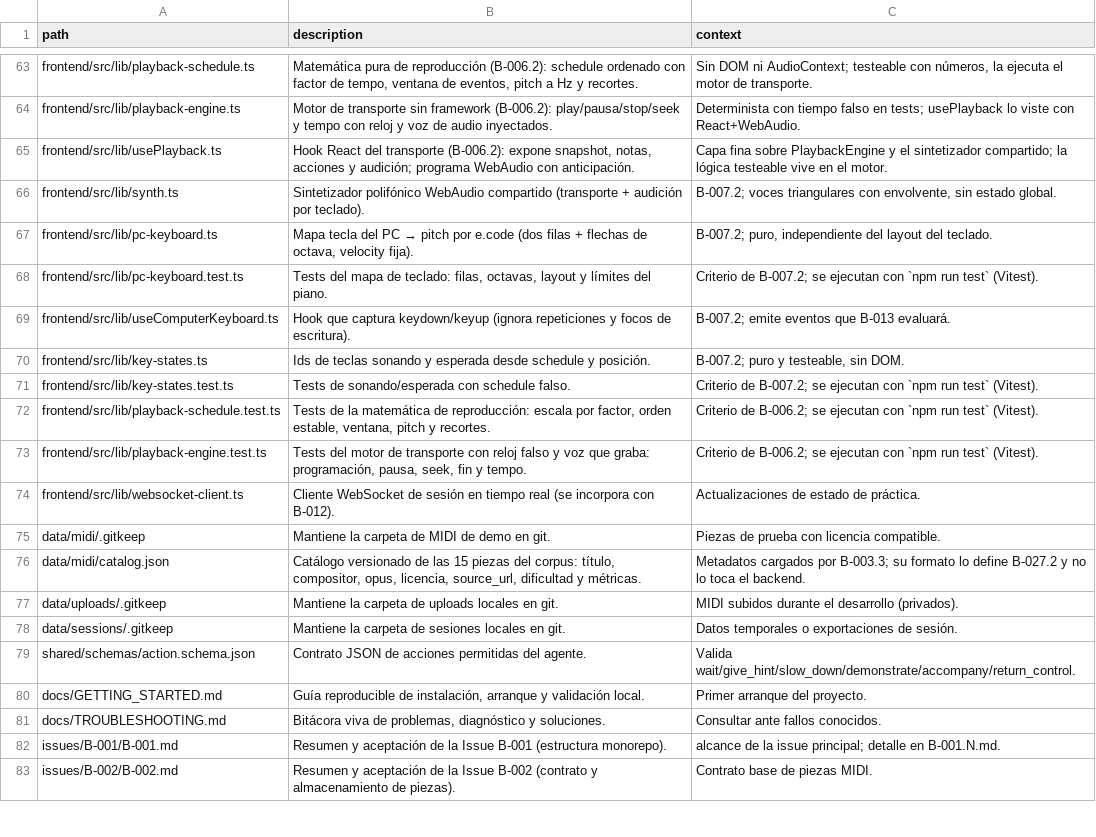
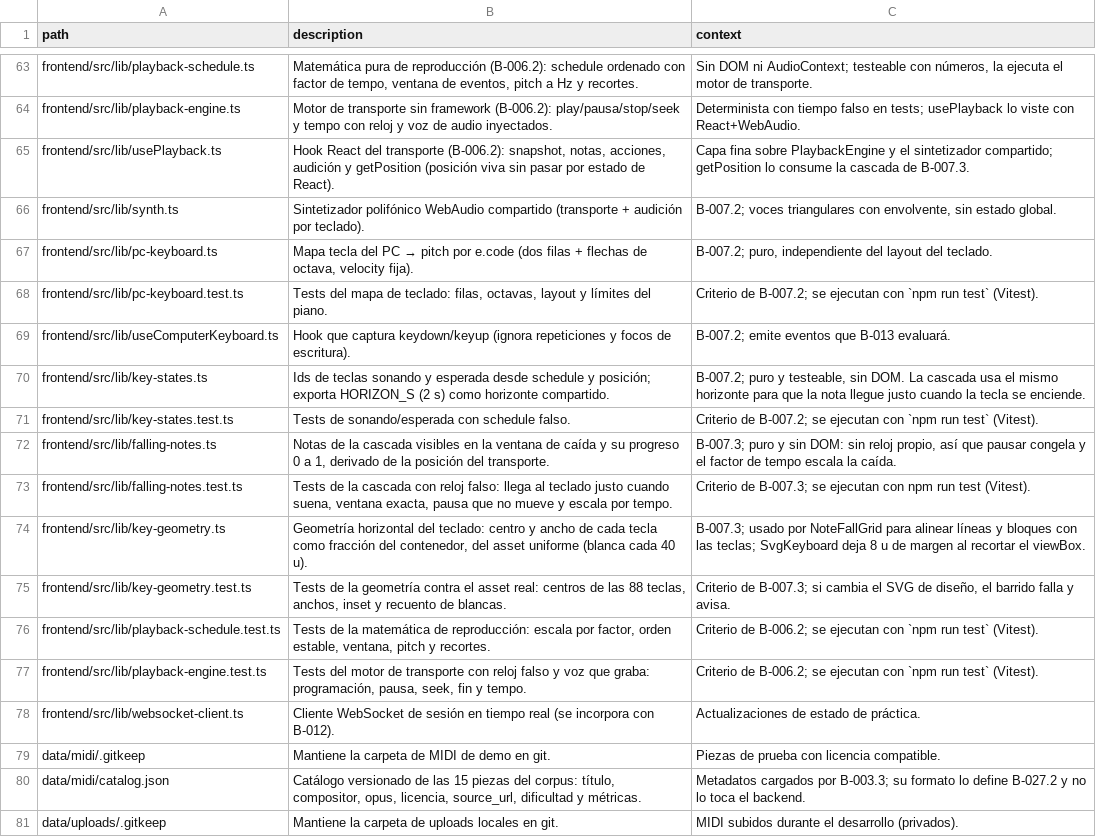
Before and after one commit to andrupax94/PianoMentor-IA, a CSV file: architecture/files.csv, drawn as a sheet; only a part is shown, gaps mark what is left out; the shorter side is filled out with more unchanged rows; the diff covers the shown part only.

Commit message:
feat(B-007): piano virtual con cascada de notas sincronizada
- B-007.1: teclado SVG real de 88 teclas con ventana responsive.
- B-007.2: resaltado sonando/esperada derivado del schedule.
- B-007.3: cascada de notas con <div> + transform + rAF local, sin
  re-render por frame; la posicion se lee con getPosition(), sin
  pasar por estado de React.
- Pausa que congela los bloques (no los borra) y play que alterna ▶/⏸.
- PlaybackArea nace como dueno de usePlayback, asi que page.tsx sigue
  siendo Server Component y no arrastra AppHeader ni MentorPanel.
- key-geometry alinea cuadricula y bloques con las teclas: el desfase
  de las columnas pasa de 5.74 px a 0.15 px.
- El SVG del piano se mueve de assets/ a public/ para servirlo desde Next.
- files.csv (172 filas) y ARCHITECTURE.md regenerados.

Verificado: 62/62 tests, build limpio, alineacion al pixel y traza de
rendimiento de 12.9 s con 0.2 ms por frame en la cascada.

```diff
--- a/architecture/files.csv
+++ b/architecture/files.csv
@@ -64,3 +64,3 @@ frontend/src/lib/playback-schedule.ts,"Matemática pura de reproducción (B-006.
 frontend/src/lib/playback-engine.ts,"Motor de transporte sin framework (B-006.2): play/pausa/stop/seek y tempo con reloj y voz de audio inyectados.","Determinista con tiempo falso en tests; usePlayback lo viste con React+WebAudio."
-frontend/src/lib/usePlayback.ts,"Hook React del transporte (B-006.2): expone snapshot, notas, acciones y audición; programa WebAudio con anticipación.","Capa fina sobre PlaybackEngine y el sintetizador compartido; la lógica testeable vive en el motor."
+frontend/src/lib/usePlayback.ts,"Hook React del transporte (B-006.2): snapshot, notas, acciones, audición y getPosition (posición viva sin pasar por estado de React).","Capa fina sobre PlaybackEngine y el sintetizador compartido; getPosition lo consume la cascada de B-007.3."
 frontend/src/lib/synth.ts,"Sintetizador polifónico WebAudio compartido (transporte + audición por teclado).","B-007.2; voces triangulares con envolvente, sin estado global."
@@ -69,4 +69,8 @@ frontend/src/lib/pc-keyboard.test.ts,"Tests del mapa de teclado: filas, octavas,
 frontend/src/lib/useComputerKeyboard.ts,"Hook que captura keydown/keyup (ignora repeticiones y focos de escritura).","B-007.2; emite eventos que B-013 evaluará."
-frontend/src/lib/key-states.ts,"Ids de teclas sonando y esperada desde schedule y posición.","B-007.2; puro y testeable, sin DOM."
+frontend/src/lib/key-states.ts,"Ids de teclas sonando y esperada desde schedule y posición; exporta HORIZON_S (2 s) como horizonte compartido.","B-007.2; puro y testeable, sin DOM. La cascada usa el mismo horizonte para que la nota llegue justo cuando la tecla se enciende."
 frontend/src/lib/key-states.test.ts,"Tests de sonando/esperada con schedule falso.","Criterio de B-007.2; se ejecutan con `npm run test` (Vitest)."
+frontend/src/lib/falling-notes.ts,"Notas de la cascada visibles en la ventana de caída y su progreso 0 a 1, derivado de la posición del transporte.","B-007.3; puro y sin DOM: sin reloj propio, así que pausar congela y el factor de tempo escala la caída."
+frontend/src/lib/falling-notes.test.ts,"Tests de la cascada con reloj falso: llega al teclado justo cuando suena, ventana exacta, pausa que no mueve y escala por tempo.","Criterio de B-007.3; se ejecutan con npm run test (Vitest)."
+frontend/src/lib/key-geometry.ts,"Geometría horizontal del teclado: centro y ancho de cada tecla como fracción del contenedor, del asset uniforme (blanca cada 40 u).","B-007.3; usado por NoteFallGrid para alinear líneas y bloques con las teclas; SvgKeyboard deja 8 u de margen al recortar el viewBox."
+frontend/src/lib/key-geometry.test.ts,"Tests de la geometría contra el asset real: centros de las 88 teclas, anchos, inset y recuento de blancas.","Criterio de B-007.3; si cambia el SVG de diseño, el barrido falla y avisa."
 frontend/src/lib/playback-schedule.test.ts,"Tests de la matemática de reproducción: escala por factor, orden estable, ventana, pitch y recortes.","Criterio de B-006.2; se ejecutan con `npm run test` (Vitest)."
```
Also changed, not shown: 13 added rows and 34 edited cells elsewhere in this file, 35 other files.
